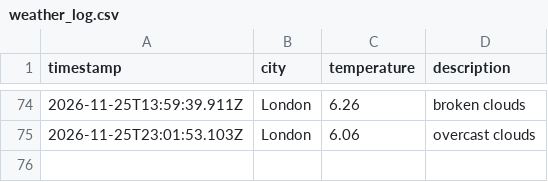
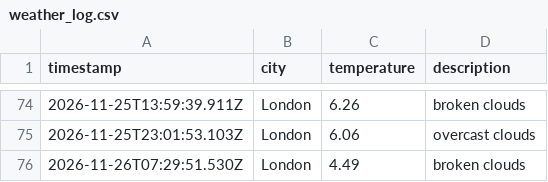
Before and after one commit to moniafavaro/weather_dataOps, a CSV file: data/weather_log.csv, drawn as a sheet; only a part is shown, gaps mark what is left out.

```diff
--- a/data/weather_log.csv
+++ b/data/weather_log.csv
@@ -75 +75,2 @@ timestamp,city,temperature,description
 2026-11-25T23:01:53.103Z,London,6.06,overcast clouds
+2026-11-26T07:29:51.530Z,London,4.49,broken clouds
```
Also changed, not shown: 1 other file.
